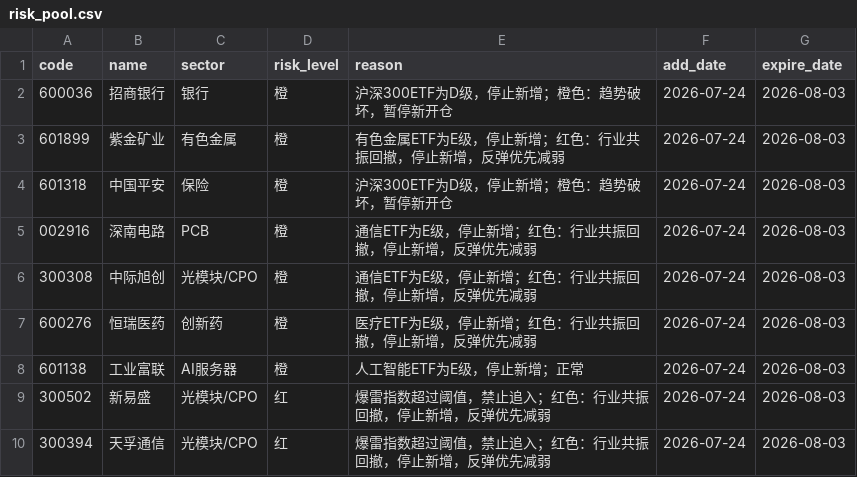
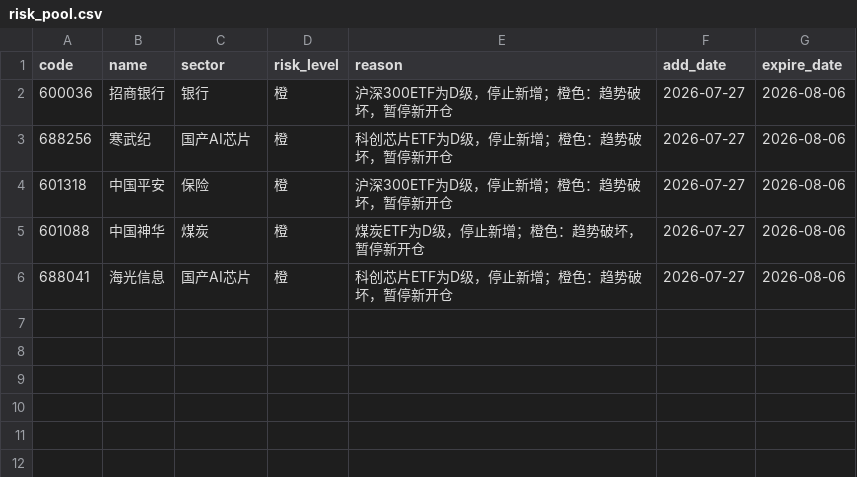
Before and after one commit to chenrj985-ai/decision, a CSV file: data/risk_pool.csv, drawn as a sheet.

```diff
--- a/data/risk_pool.csv
+++ b/data/risk_pool.csv
@@ -1,10 +1,6 @@
 code,name,sector,risk_level,reason,add_date,expire_date
-600036,招商银行,银行,橙,沪深300ETF为D级，停止新增；橙色：趋势破坏，暂停新开仓,2026-07-24,2026-08-03
-601899,紫金矿业,有色金属,橙,有色金属ETF为E级，停止新增；红色：行业共振回撤，停止新增，反弹优先减弱,2026-07-24,2026-08-03
-601318,中国平安,保险,橙,沪深300ETF为D级，停止新增；橙色：趋势破坏，暂停新开仓,2026-07-24,2026-08-03
-002916,深南电路,PCB,橙,通信ETF为E级，停止新增；红色：行业共振回撤，停止新增，反弹优先减弱,2026-07-24,2026-08-03
-300308,中际旭创,光模块/CPO,橙,通信ETF为E级，停止新增；红色：行业共振回撤，停止新增，反弹优先减弱,2026-07-24,2026-08-03
-600276,恒瑞医药,创新药,橙,医疗ETF为E级，停止新增；红色：行业共振回撤，停止新增，反弹优先减弱,2026-07-24,2026-08-03
-601138,工业富联,AI服务器,橙,人工智能ETF为E级，停止新增；正常,2026-07-24,2026-08-03
-300502,新易盛,光模块/CPO,红,爆雷指数超过阈值，禁止追入；红色：行业共振回撤，停止新增，反弹优先减弱,2026-07-24,2026-08-03
-300394,天孚通信,光模块/CPO,红,爆雷指数超过阈值，禁止追入；红色：行业共振回撤，停止新增，反弹优先减弱,2026-07-24,2026-08-03
+600036,招商银行,银行,橙,沪深300ETF为D级，停止新增；橙色：趋势破坏，暂停新开仓,2026-07-27,2026-08-06
+688256,寒武纪,国产AI芯片,橙,科创芯片ETF为D级，停止新增；橙色：趋势破坏，暂停新开仓,2026-07-27,2026-08-06
+601318,中国平安,保险,橙,沪深300ETF为D级，停止新增；橙色：趋势破坏，暂停新开仓,2026-07-27,2026-08-06
+601088,中国神华,煤炭,橙,煤炭ETF为D级，停止新增；橙色：趋势破坏，暂停新开仓,2026-07-27,2026-08-06
+688041,海光信息,国产AI芯片,橙,科创芯片ETF为D级，停止新增；橙色：趋势破坏，暂停新开仓,2026-07-27,2026-08-06
```
Also changed, not shown: data/dynamic_pool.csv, data/event_risk_auto.csv, 22 other files.
